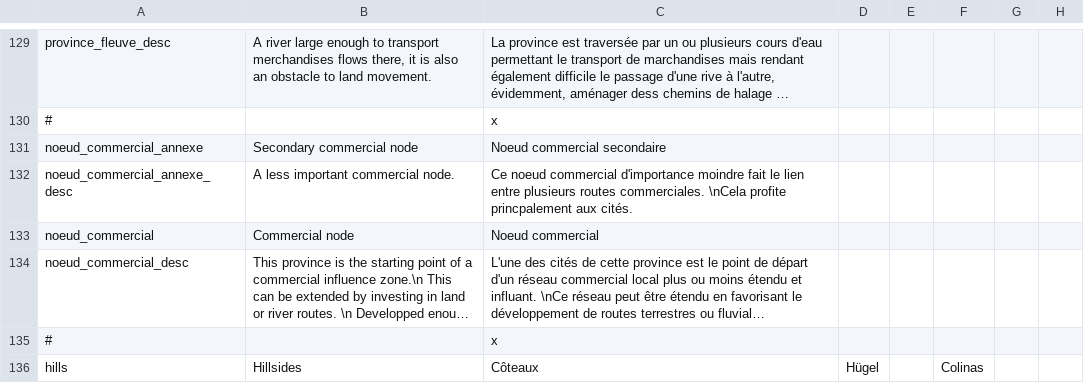
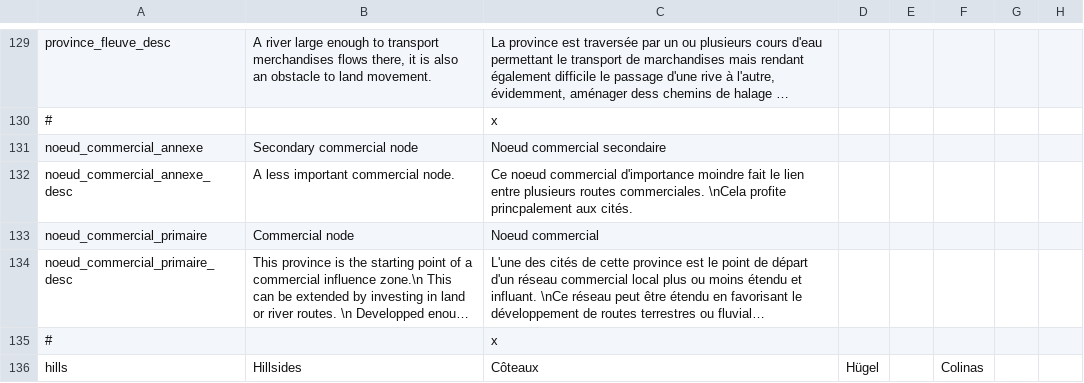
Before and after one commit to ArkoG/L3T, a CSV file: L3T/localisation/ECO+_loc_MODIFIERS.csv, drawn as a sheet; only a part is shown, gaps mark what is left out; long unchanged cells end in …; the diff names each change by its address in the sheet, - before the commit and + after, or states it on an @@ line.

Commit message:
bug localisation noeud commerciaux

```diff
--- a/L3T/localisation/ECO+_loc_MODIFIERS.csv
+++ b/L3T/localisation/ECO+_loc_MODIFIERS.csv
-A133: noeud_commercial
+A133: noeud_commercial_primaire
-A134: noeud_commercial_desc
+A134: noeud_commercial_primaire_desc
```
